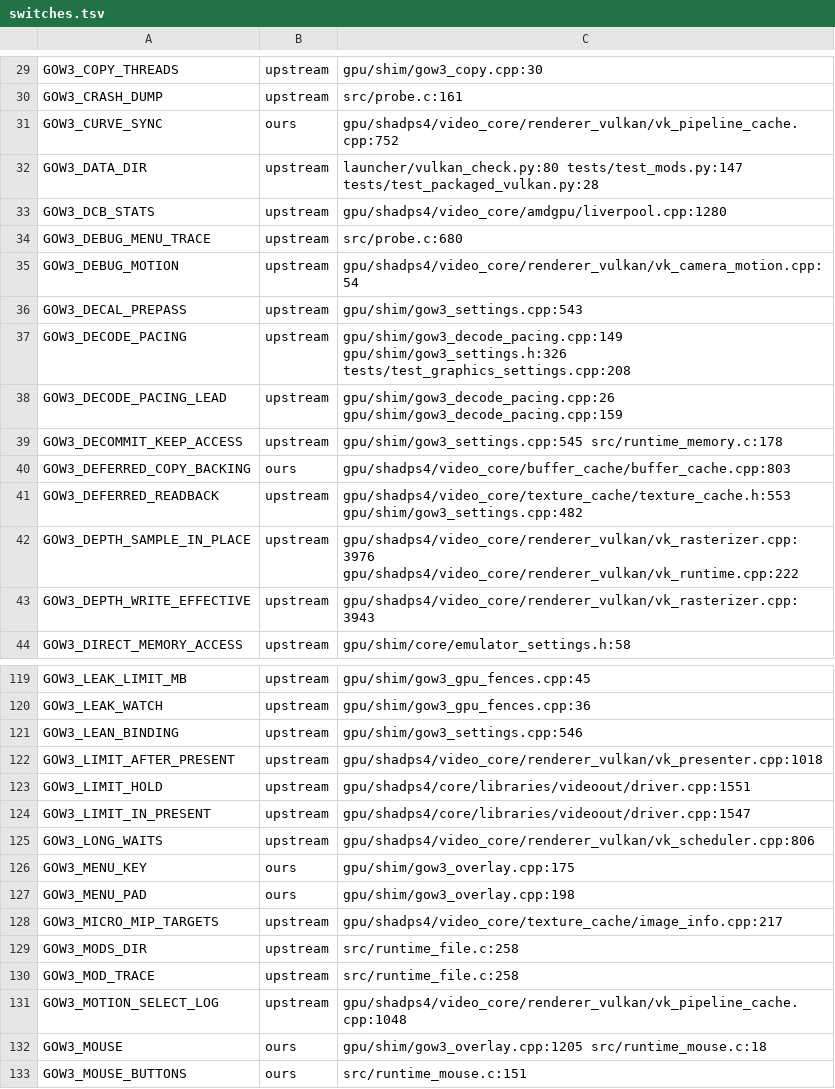
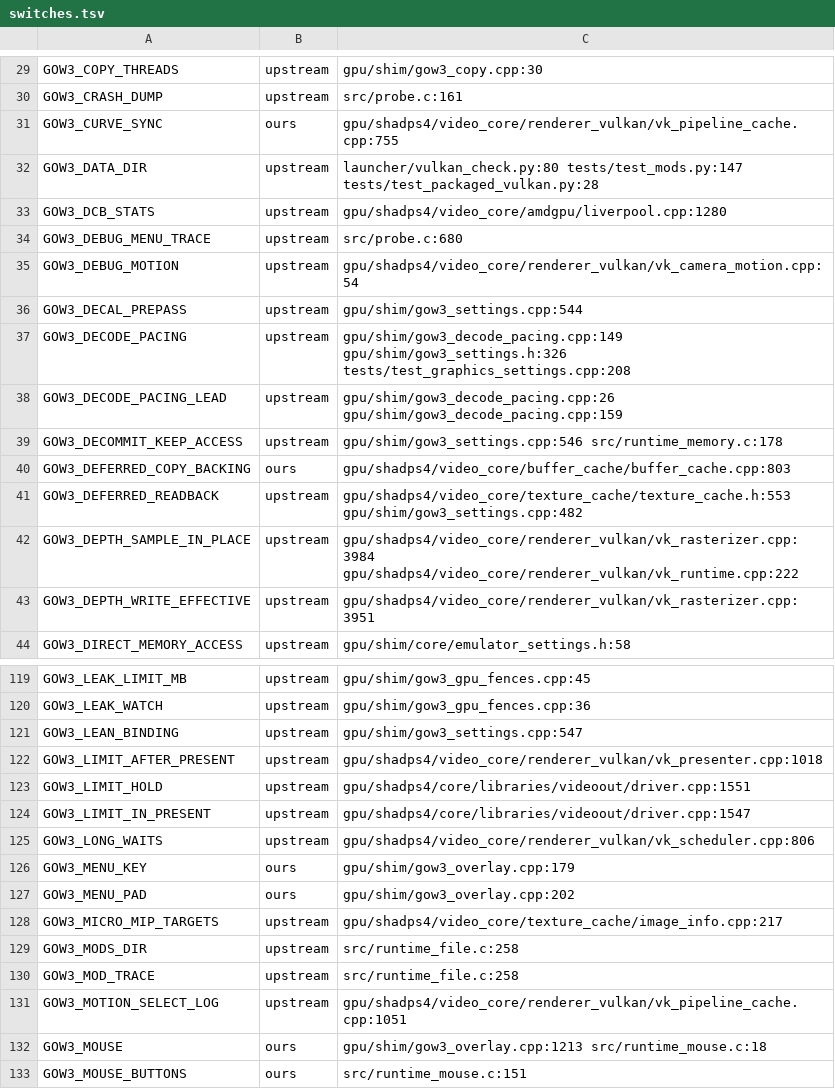
Before and after one commit to BevelTipDrip/medievil_2019_pc_port, a TSV file: research/patches/_facts/switches.tsv, drawn as a sheet; only a part is shown, gaps mark what is left out; the diff covers the shown part only.

```diff
--- a/research/patches/_facts/switches.tsv
+++ b/research/patches/_facts/switches.tsv
@@ -30,3 +30,3 @@ GOW3_COPY_THREADS	upstream	gpu/shim/gow3_copy.cpp:30
 GOW3_CRASH_DUMP	upstream	src/probe.c:161
-GOW3_CURVE_SYNC	ours	gpu/shadps4/video_core/renderer_vulkan/vk_pipeline_cache.cpp:752
+GOW3_CURVE_SYNC	ours	gpu/shadps4/video_core/renderer_vulkan/vk_pipeline_cache.cpp:755
 GOW3_DATA_DIR	upstream	launcher/vulkan_check.py:80 tests/test_mods.py:147 tests/test_packaged_vulkan.py:28
@@ -35,10 +35,10 @@ GOW3_DEBUG_MENU_TRACE	upstream	src/probe.c:680
 GOW3_DEBUG_MOTION	upstream	gpu/shadps4/video_core/renderer_vulkan/vk_camera_motion.cpp:54
-GOW3_DECAL_PREPASS	upstream	gpu/shim/gow3_settings.cpp:543
+GOW3_DECAL_PREPASS	upstream	gpu/shim/gow3_settings.cpp:544
 GOW3_DECODE_PACING	upstream	gpu/shim/gow3_decode_pacing.cpp:149 gpu/shim/gow3_settings.h:326 tests/test_graphics_settings.cpp:208
 GOW3_DECODE_PACING_LEAD	upstream	gpu/shim/gow3_decode_pacing.cpp:26 gpu/shim/gow3_decode_pacing.cpp:159
-GOW3_DECOMMIT_KEEP_ACCESS	upstream	gpu/shim/gow3_settings.cpp:545 src/runtime_memory.c:178
+GOW3_DECOMMIT_KEEP_ACCESS	upstream	gpu/shim/gow3_settings.cpp:546 src/runtime_memory.c:178
 GOW3_DEFERRED_COPY_BACKING	ours	gpu/shadps4/video_core/buffer_cache/buffer_cache.cpp:803
 GOW3_DEFERRED_READBACK	upstream	gpu/shadps4/video_core/texture_cache/texture_cache.h:553 gpu/shim/gow3_settings.cpp:482
-GOW3_DEPTH_SAMPLE_IN_PLACE	upstream	gpu/shadps4/video_core/renderer_vulkan/vk_rasterizer.cpp:3976 gpu/shadps4/video_core/renderer_vulkan/vk_runtime.cpp:222
-GOW3_DEPTH_WRITE_EFFECTIVE	upstream	gpu/shadps4/video_core/renderer_vulkan/vk_rasterizer.cpp:3943
+GOW3_DEPTH_SAMPLE_IN_PLACE	upstream	gpu/shadps4/video_core/renderer_vulkan/vk_rasterizer.cpp:3984 gpu/shadps4/video_core/renderer_vulkan/vk_runtime.cpp:222
+GOW3_DEPTH_WRITE_EFFECTIVE	upstream	gpu/shadps4/video_core/renderer_vulkan/vk_rasterizer.cpp:3951
 GOW3_DIRECT_MEMORY_ACCESS	upstream	gpu/shim/core/emulator_settings.h:58
@@ -120,3 +120,3 @@ GOW3_LEAK_LIMIT_MB	upstream	gpu/shim/gow3_gpu_fences.cpp:45
 GOW3_LEAK_WATCH	upstream	gpu/shim/gow3_gpu_fences.cpp:36
-GOW3_LEAN_BINDING	upstream	gpu/shim/gow3_settings.cpp:546
+GOW3_LEAN_BINDING	upstream	gpu/shim/gow3_settings.cpp:547
 GOW3_LIMIT_AFTER_PRESENT	upstream	gpu/shadps4/video_core/renderer_vulkan/vk_presenter.cpp:1018
@@ -125,4 +125,4 @@ GOW3_LIMIT_IN_PRESENT	upstream	gpu/shadps4/core/libraries/videoout/driver.cpp:15
 GOW3_LONG_WAITS	upstream	gpu/shadps4/video_core/renderer_vulkan/vk_scheduler.cpp:806
-GOW3_MENU_KEY	ours	gpu/shim/gow3_overlay.cpp:175
-GOW3_MENU_PAD	ours	gpu/shim/gow3_overlay.cpp:198
+GOW3_MENU_KEY	ours	gpu/shim/gow3_overlay.cpp:179
+GOW3_MENU_PAD	ours	gpu/shim/gow3_overlay.cpp:202
 GOW3_MICRO_MIP_TARGETS	upstream	gpu/shadps4/video_core/texture_cache/image_info.cpp:217
@@ -130,4 +130,4 @@ GOW3_MODS_DIR	upstream	src/runtime_file.c:258
 GOW3_MOD_TRACE	upstream	src/runtime_file.c:258
-GOW3_MOTION_SELECT_LOG	upstream	gpu/shadps4/video_core/renderer_vulkan/vk_pipeline_cache.cpp:1048
-GOW3_MOUSE	ours	gpu/shim/gow3_overlay.cpp:1205 src/runtime_mouse.c:18
+GOW3_MOTION_SELECT_LOG	upstream	gpu/shadps4/video_core/renderer_vulkan/vk_pipeline_cache.cpp:1051
+GOW3_MOUSE	ours	gpu/shim/gow3_overlay.cpp:1213 src/runtime_mouse.c:18
 GOW3_MOUSE_BUTTONS	ours	src/runtime_mouse.c:151
```
Also changed, not shown: 41 edited cells elsewhere in this file, research/patches/_facts/commits.tsv, research/patches/_facts/headings.tsv, 10 other files.
